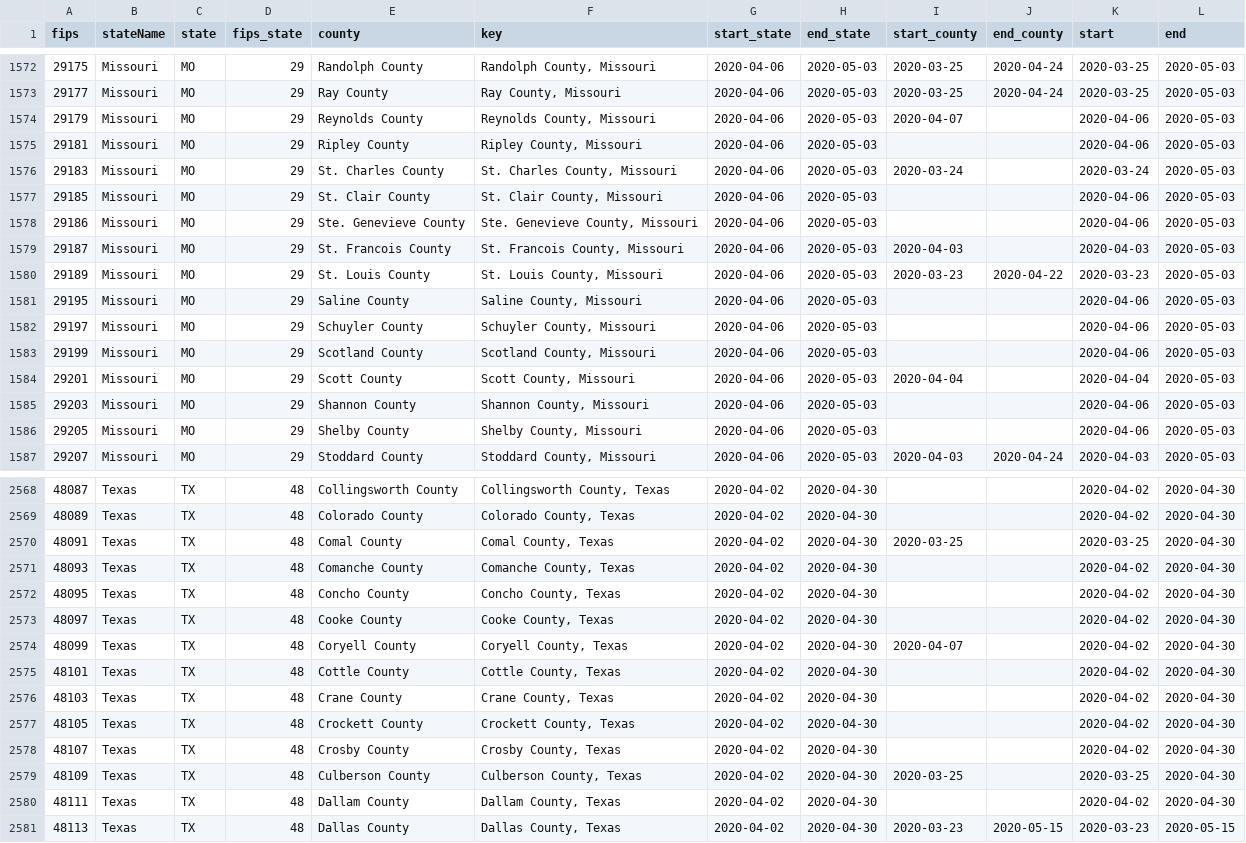
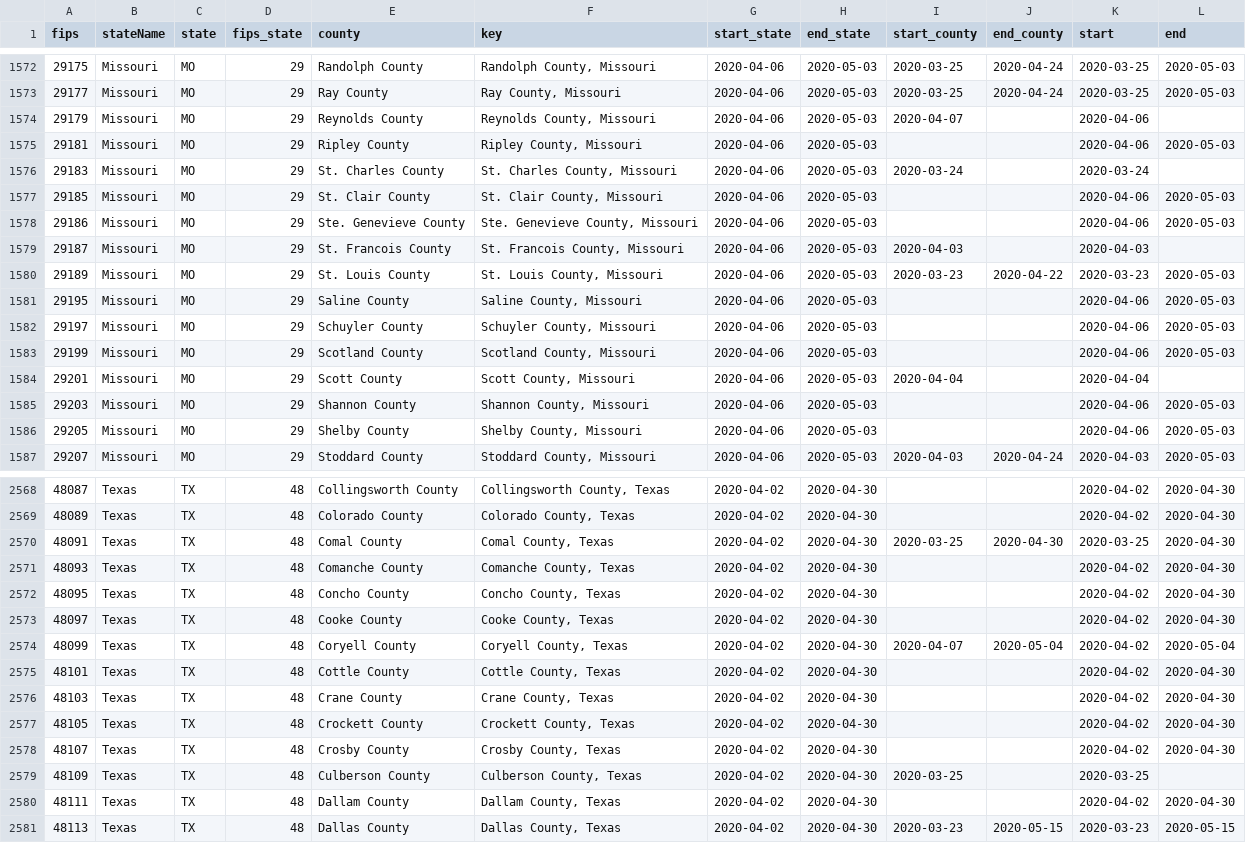
Before and after one commit to lin-lab/COVID-data-cleaning, a CSV file: intervention_data/intervention_dates_all_WikiData.csv, drawn as a sheet; only a part is shown, gaps mark what is left out; the diff covers the shown part only.

```diff
--- a/intervention_data/intervention_dates_all_WikiData.csv
+++ b/intervention_data/intervention_dates_all_WikiData.csv
@@ -1573,8 +1573,8 @@ fips,stateName,state,fips_state,county,key,start_state,end_state,start_county,en
 29177,Missouri,MO,29,Ray County,"Ray County, Missouri",2020-04-06,2020-05-03,2020-03-25,2020-04-24,2020-03-25,2020-05-03
-29179,Missouri,MO,29,Reynolds County,"Reynolds County, Missouri",2020-04-06,2020-05-03,2020-04-07,,2020-04-06,2020-05-03
+29179,Missouri,MO,29,Reynolds County,"Reynolds County, Missouri",2020-04-06,2020-05-03,2020-04-07,,2020-04-06,
 29181,Missouri,MO,29,Ripley County,"Ripley County, Missouri",2020-04-06,2020-05-03,,,2020-04-06,2020-05-03
-29183,Missouri,MO,29,St. Charles County,"St. Charles County, Missouri",2020-04-06,2020-05-03,2020-03-24,,2020-03-24,2020-05-03
+29183,Missouri,MO,29,St. Charles County,"St. Charles County, Missouri",2020-04-06,2020-05-03,2020-03-24,,2020-03-24,
 29185,Missouri,MO,29,St. Clair County,"St. Clair County, Missouri",2020-04-06,2020-05-03,,,2020-04-06,2020-05-03
 29186,Missouri,MO,29,Ste. Genevieve County,"Ste. Genevieve County, Missouri",2020-04-06,2020-05-03,,,2020-04-06,2020-05-03
-29187,Missouri,MO,29,St. Francois County,"St. Francois County, Missouri",2020-04-06,2020-05-03,2020-04-03,,2020-04-03,2020-05-03
+29187,Missouri,MO,29,St. Francois County,"St. Francois County, Missouri",2020-04-06,2020-05-03,2020-04-03,,2020-04-03,
 29189,Missouri,MO,29,St. Louis County,"St. Louis County, Missouri",2020-04-06,2020-05-03,2020-03-23,2020-04-22,2020-03-23,2020-05-03
@@ -1583,3 +1583,3 @@ fips,stateName,state,fips_state,county,key,start_state,end_state,start_county,en
 29199,Missouri,MO,29,Scotland County,"Scotland County, Missouri",2020-04-06,2020-05-03,,,2020-04-06,2020-05-03
-29201,Missouri,MO,29,Scott County,"Scott County, Missouri",2020-04-06,2020-05-03,2020-04-04,,2020-04-04,2020-05-03
+29201,Missouri,MO,29,Scott County,"Scott County, Missouri",2020-04-06,2020-05-03,2020-04-04,,2020-04-04,
 29203,Missouri,MO,29,Shannon County,"Shannon County, Missouri",2020-04-06,2020-05-03,,,2020-04-06,2020-05-03
@@ -2569,3 +2569,3 @@ fips,stateName,state,fips_state,county,key,start_state,end_state,start_county,en
 48089,Texas,TX,48,Colorado County,"Colorado County, Texas",2020-04-02,2020-04-30,,,2020-04-02,2020-04-30
-48091,Texas,TX,48,Comal County,"Comal County, Texas",2020-04-02,2020-04-30,2020-03-25,,2020-03-25,2020-04-30
+48091,Texas,TX,48,Comal County,"Comal County, Texas",2020-04-02,2020-04-30,2020-03-25,2020-04-30,2020-03-25,2020-04-30
 48093,Texas,TX,48,Comanche County,"Comanche County, Texas",2020-04-02,2020-04-30,,,2020-04-02,2020-04-30
@@ -2573,3 +2573,3 @@ fips,stateName,state,fips_state,county,key,start_state,end_state,start_county,en
 48097,Texas,TX,48,Cooke County,"Cooke County, Texas",2020-04-02,2020-04-30,,,2020-04-02,2020-04-30
-48099,Texas,TX,48,Coryell County,"Coryell County, Texas",2020-04-02,2020-04-30,2020-04-07,,2020-04-02,2020-04-30
+48099,Texas,TX,48,Coryell County,"Coryell County, Texas",2020-04-02,2020-04-30,2020-04-07,2020-05-04,2020-04-02,2020-05-04
 48101,Texas,TX,48,Cottle County,"Cottle County, Texas",2020-04-02,2020-04-30,,,2020-04-02,2020-04-30
@@ -2578,3 +2578,3 @@ fips,stateName,state,fips_state,county,key,start_state,end_state,start_county,en
 48107,Texas,TX,48,Crosby County,"Crosby County, Texas",2020-04-02,2020-04-30,,,2020-04-02,2020-04-30
-48109,Texas,TX,48,Culberson County,"Culberson County, Texas",2020-04-02,2020-04-30,2020-03-25,,2020-03-25,2020-04-30
+48109,Texas,TX,48,Culberson County,"Culberson County, Texas",2020-04-02,2020-04-30,2020-03-25,,2020-03-25,
 48111,Texas,TX,48,Dallam County,"Dallam County, Texas",2020-04-02,2020-04-30,,,2020-04-02,2020-04-30
```
Also changed, not shown: 67 edited cells elsewhere in this file, intervention_data/intervention_dates_simple_WikiData.csv, 1 other file.
